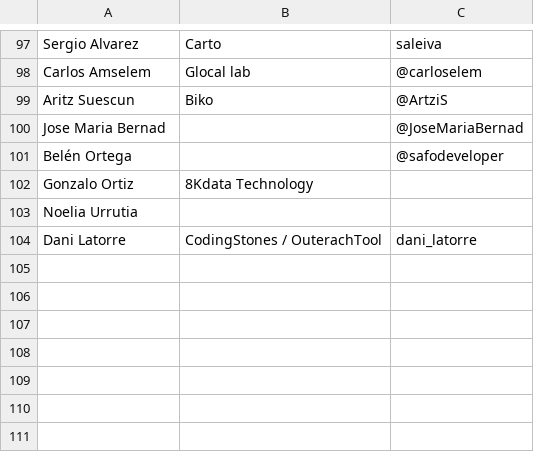
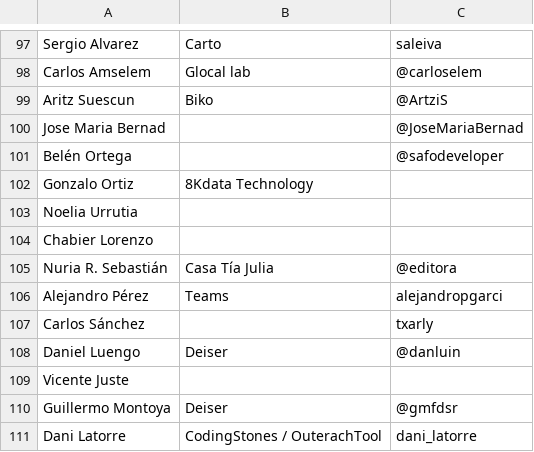
Before and after one commit to cachirulovalley/sosz17, a CSV file: _data/members.csv, drawn as a sheet; only a part is shown, gaps mark what is left out.

Commit message:
updated members list

```diff
--- a/_data/members.csv
+++ b/_data/members.csv
@@ -103,2 +103,9 @@ Gonzalo Ortiz,8Kdata Technology,
 Noelia Urrutia,,
+Chabier Lorenzo,,
+Nuria R. Sebastián,Casa Tía Julia,@editora
+Alejandro Pérez,Teams,alejandropgarci
+Carlos Sánchez,,txarly
+Daniel Luengo,Deiser,@danluin
+Vicente Juste,,
+Guillermo Montoya,Deiser,@gmfdsr
 Dani Latorre,CodingStones / OuterachTool,dani_latorre
```
